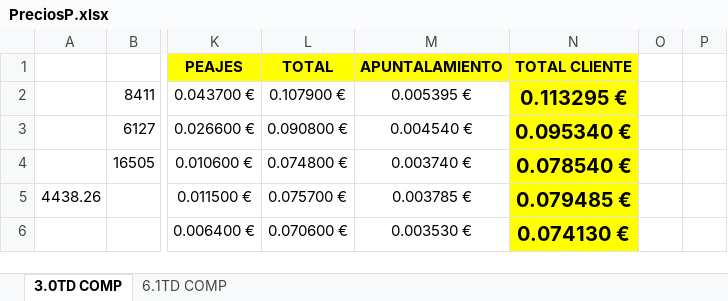
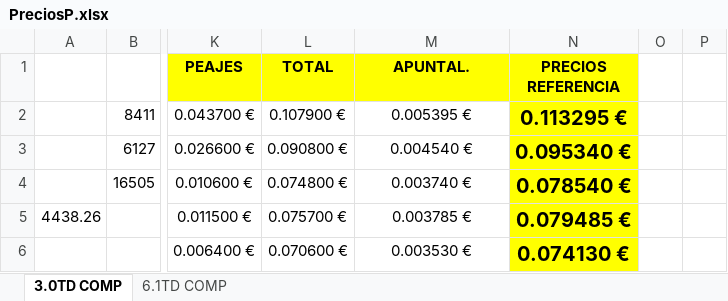
Before and after one commit to PedroGPT/calculadora-energia, an Excel workbook: PreciosP.xlsx, sheet 3.0TD COMP, drawn as a sheet; only a part is shown, gaps mark what is left out; values as stored, in another font and other column widths than the file's, no borders; the diff names each change by its address in the sheet, - before the commit and + after, or states it on an @@ line.

```diff
--- a/PreciosP.xlsx (sheet 3.0TD COMP)
+++ b/PreciosP.xlsx (sheet 3.0TD COMP)
-M1: APUNTALAMIENTO
+M1: APUNTAL.
-N1: TOTAL CLIENTE
+N1: PRECIOS REFERENCIA
```
Also changed, not shown: 3 other files.
